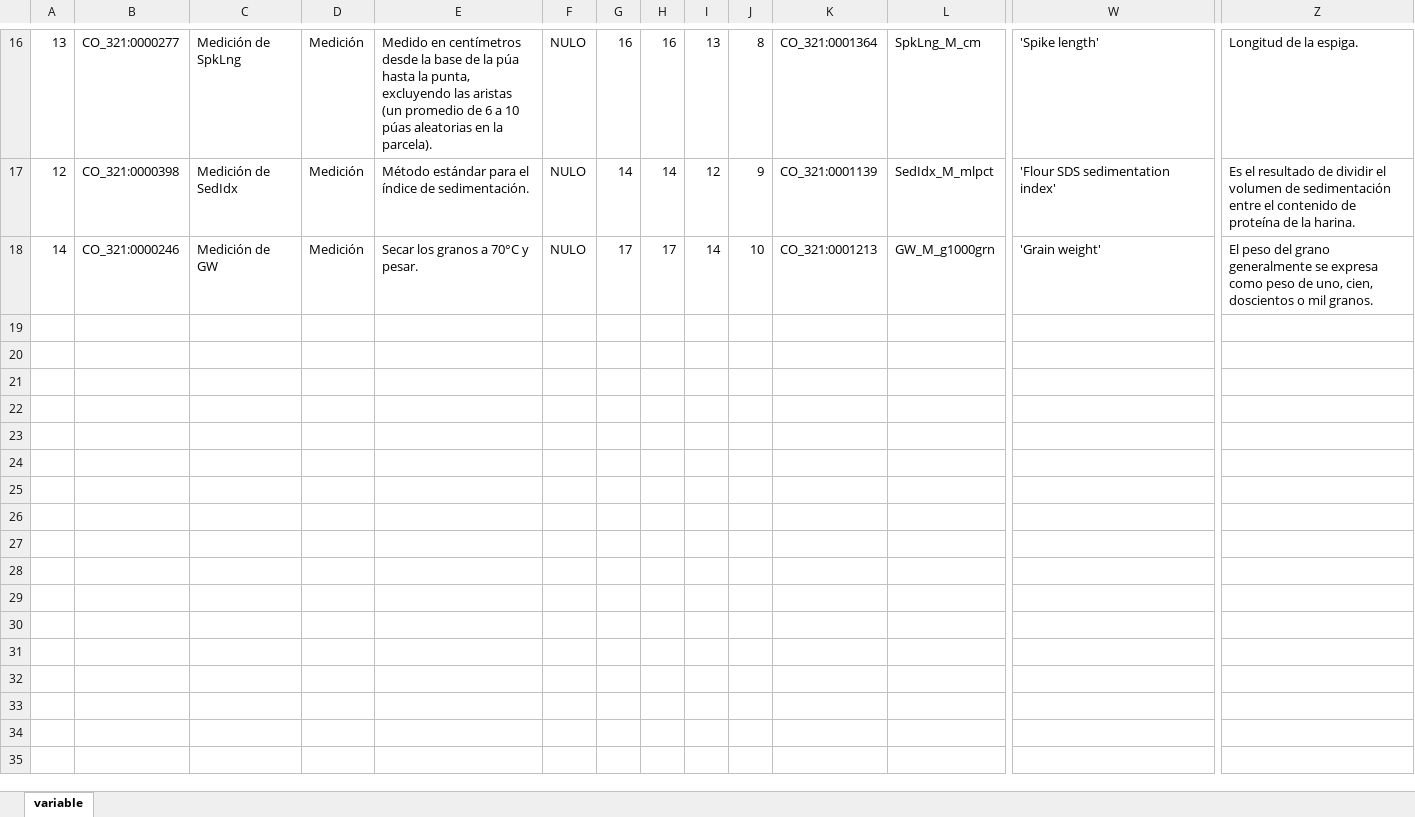
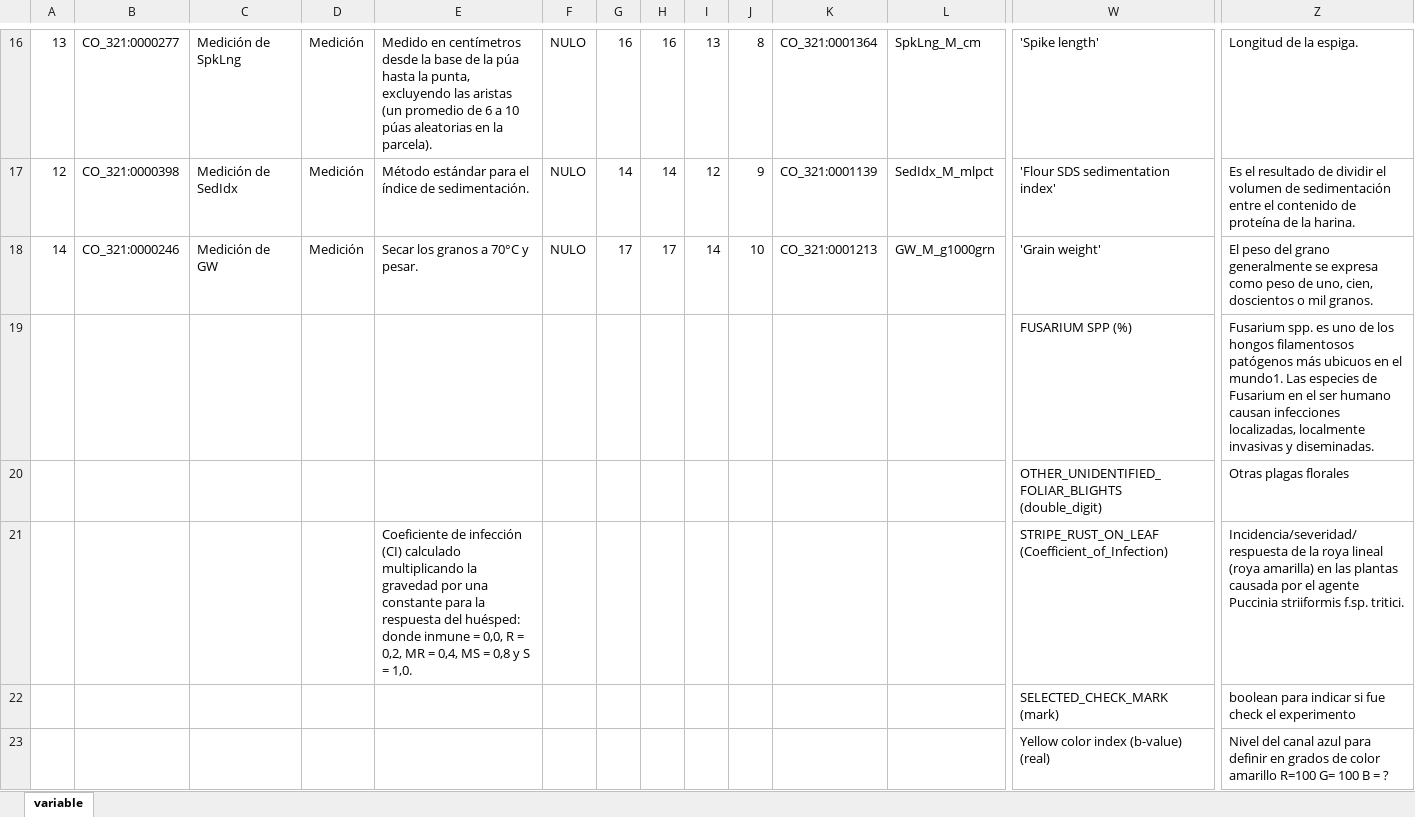
Before and after one commit to carlosmorenophd/phen_api_store, an Excel workbook: directory/files/variables/variable.xlsx, sheet variable, drawn as a sheet; only a part is shown, gaps mark what is left out; values as stored, in another font and other column widths than the file's, no borders; rows hold the shown columns only; the diff names each change by its address in the sheet, - before the commit and + after, or states it on an @@ line.

```diff
--- a/directory/files/variables/variable.xlsx (sheet variable)
+++ b/directory/files/variables/variable.xlsx (sheet variable)
+row 19:  |  |  |  |  |  |  |  |  |  |  |  | FUSARIUM SPP (%) | Fusarium spp. es uno de los hongos filamentosos patógenos más ubicuos en el mundo1. Las especies de Fusarium en el ser humano causan infecciones localizadas, localmente invasivas y diseminadas.
+row 20:  |  |  |  |  |  |  |  |  |  |  |  | OTHER_UNIDENTIFIED_FOLIAR_BLIGHTS (double_digit) | Otras plagas florales
+row 21:  |  |  |  | Coeficiente de infección (CI) calculado multiplicando la gravedad por una constante para la respuesta del huésped: donde inmune = 0,0, R = 0,2, MR = 0,4, MS = 0,8 y S = 1,0. |  |  |  |  |  |  |  | STRIPE_RUST_ON_LEAF (Coefficient_of_Infection) | Incidencia/severidad/respuesta de la roya lineal (roya amarilla) en las plantas causada por el agente Puccinia striiformis f.sp. tritici.
+row 22:  |  |  |  |  |  |  |  |  |  |  |  | SELECTED_CHECK_MARK (mark) | boolean para indicar si fue check el experimento
+row 23:  |  |  |  |  |  |  |  |  |  |  |  | Yellow color index (b-value) (real) | Nivel del canal azul para definir en grados de color amarillo R=100 G= 100 B = ?
```
Also changed, not shown: 2 other files.
